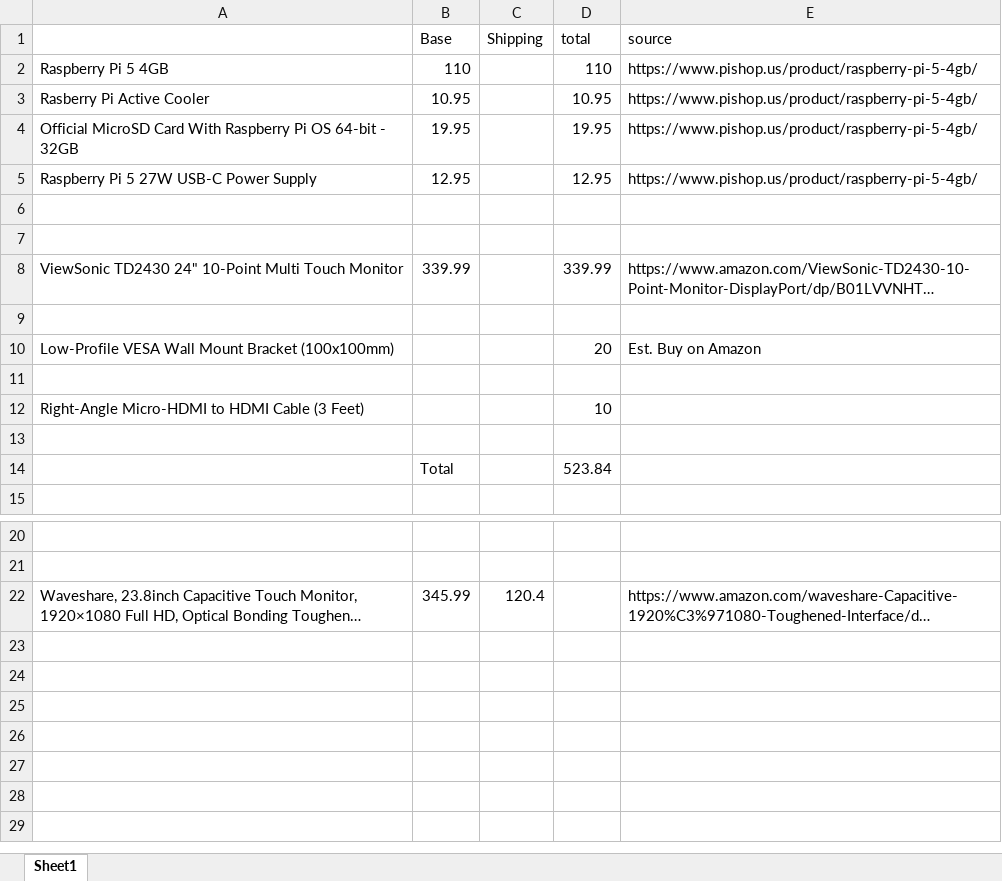
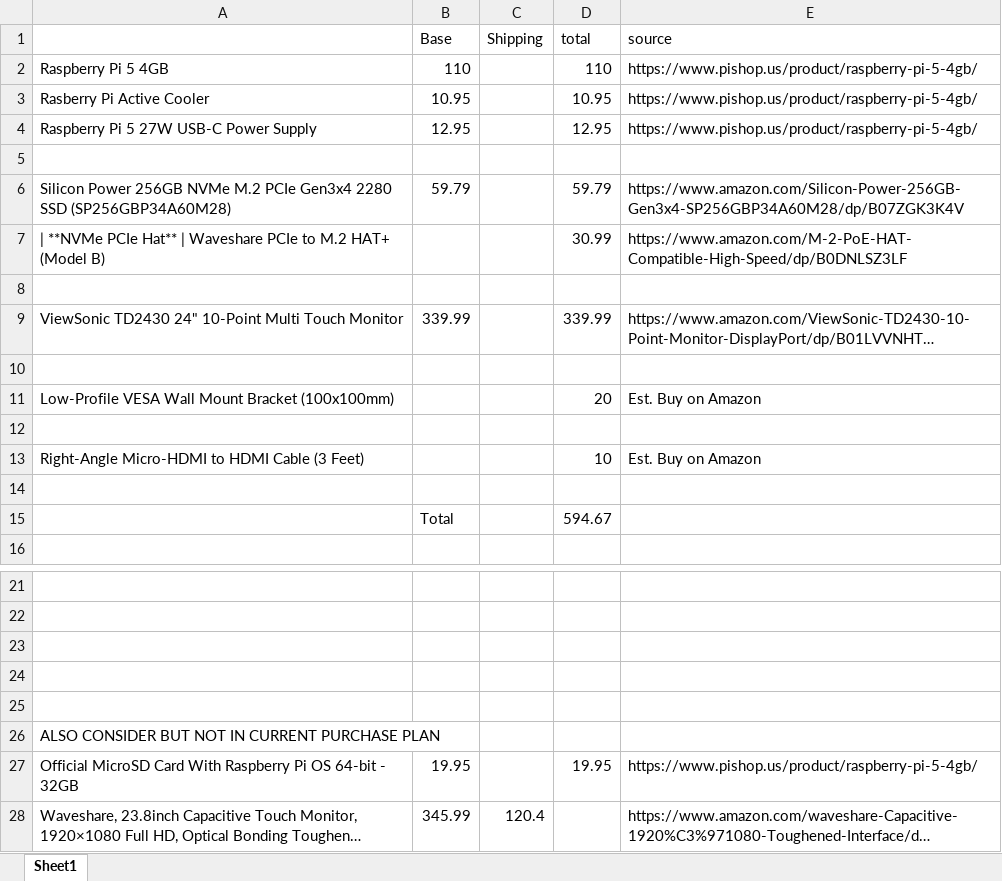
Before and after one commit to alexklausing/family-hub, an Excel workbook: PurchasePlan.xlsx, sheet Sheet1, drawn as a sheet; only a part is shown, gaps mark what is left out; long unchanged cells end in …; values as stored, in another font and other column widths than the file's, no cell formats; addresses are those after the commit; the diff names each change by its address in the sheet, - before the commit and + after, or states it on an @@ line.

```diff
--- a/PurchasePlan.xlsx (sheet Sheet1)
+++ b/PurchasePlan.xlsx (sheet Sheet1)
+row 6: Silicon Power 256GB NVMe M.2 PCIe Gen3x4 2280 SSD (SP256GBP34A60M28) | 59.79 |  | 59.79 | https://www.amazon.com/Silicon-Power-256GB-Gen3x4-SP256GBP34A60M28/dp/B07ZGK3K4V
+row 7: | **NVMe PCIe Hat** | Waveshare PCIe to M.2 HAT+ (Model B) |  |  | 30.99 | https://www.amazon.com/M-2-PoE-HAT-Compatible-High-Speed/dp/B0DNLSZ3LF
-E13 (source): (empty)
+E13 (source): Est. Buy on Amazon
-D15 (total): 523.84
+D15 (total): 594.67
+row 23: (empty)
+row 24: (empty)
+row 25: (empty)
+row 26: ALSO CONSIDER BUT NOT IN CURRENT PURCHASE PLAN
@@ row 4 moved to row 27: Official MicroSD Card With Raspberry Pi … @@
```
Also changed, not shown: cell formats, formulas that keep their value, 43 other files.
